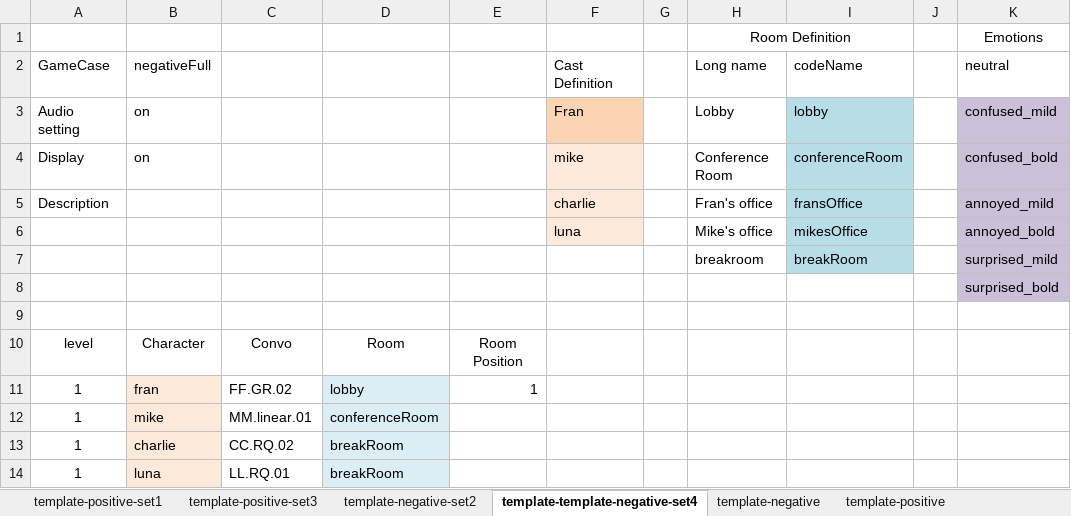
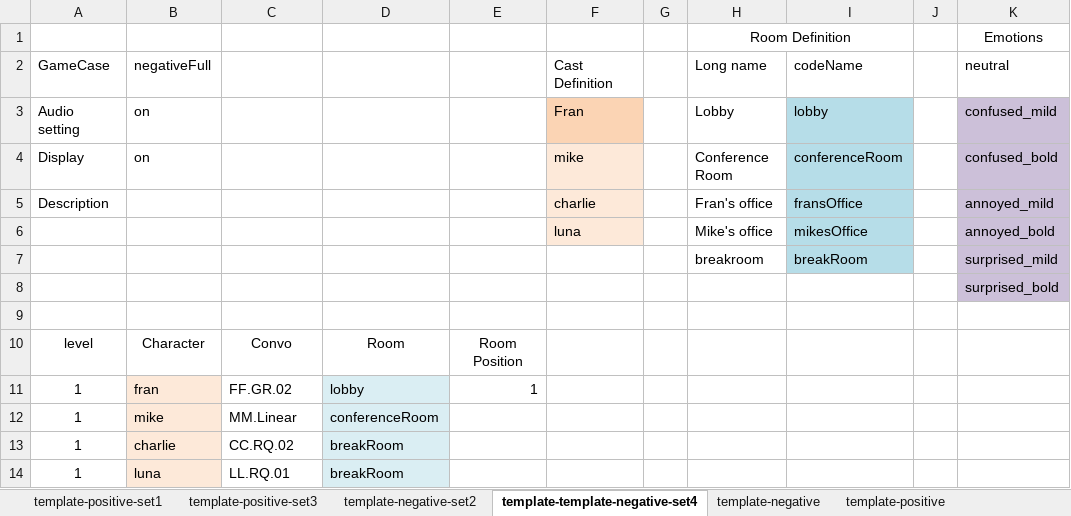
Before and after one commit to chakabaka1027/AA-2017, an Excel workbook: src/assets/newFormatDialogs.xlsx, sheet template-template-negative-set4, drawn as a sheet; only a part is shown; values as stored, in another font and other column widths than the file's, no borders; the diff names each change by its address in the sheet, - before the commit and + after, or states it on an @@ line.

Commit message:
updated excel
updated postive/negative in excel

```diff
--- a/src/assets/newFormatDialogs.xlsx (sheet template-template-negative-set4)
+++ b/src/assets/newFormatDialogs.xlsx (sheet template-template-negative-set4)
-C12: MM.linear.01
+C12: MM.Linear
```
Also changed, not shown: sheet SampleFormat.
